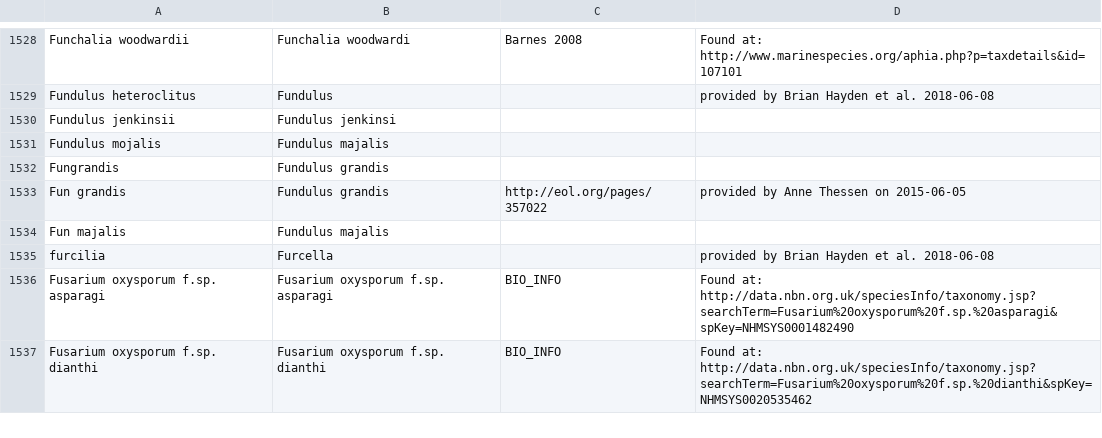
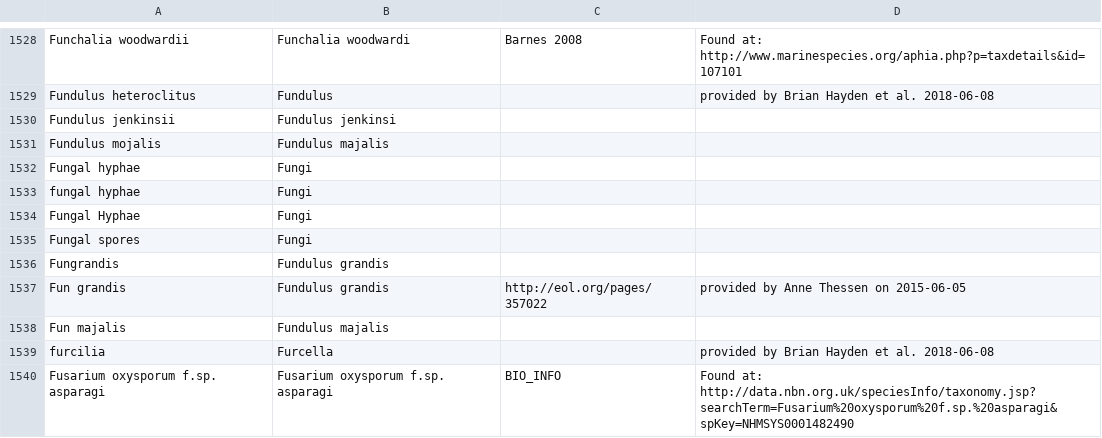
Before and after one commit to globalbioticinteractions/globi-taxon-names, a CSV file: taxon-name-mapping.csv, drawn as a sheet; only a part is shown, gaps mark what is left out; the shorter side is filled out with more unchanged rows; the diff names each change by its address in the sheet, - before the commit and + after, or states it on an @@ line.

Commit message:
add Fungal->Fungi related mappings; related to https://github.com/globalbioticinteractions/mangal/issues/1#issuecomment-833956239

```diff
--- a/taxon-name-mapping.csv
+++ b/taxon-name-mapping.csv
+row 1532: Fungal hyphae | Fungi
+row 1533: fungal hyphae | Fungi
+row 1534: Fungal Hyphae | Fungi
+row 1535: Fungal spores | Fungi
```
